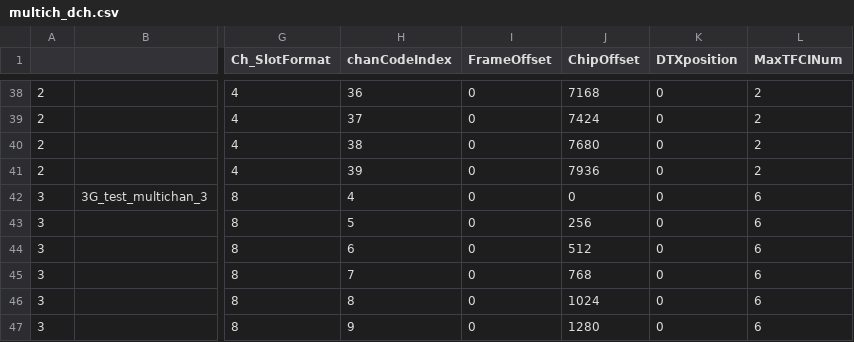
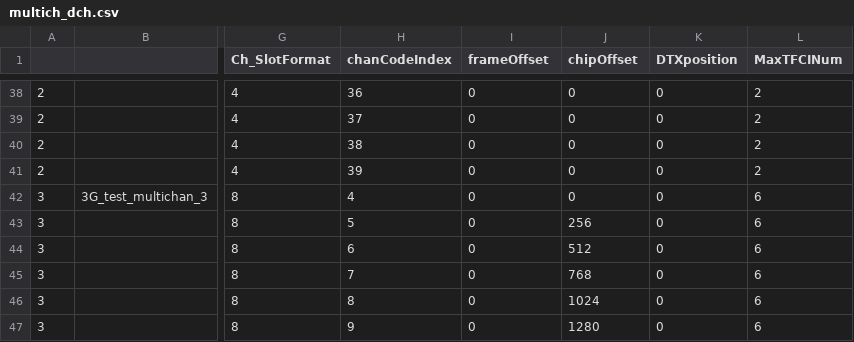
Before and after one commit to Runskey/python_work, a CSV file: csv_dir/multich_dch.csv, drawn as a sheet; only a part is shown, gaps mark what is left out; the diff covers the shown part only; the diff names each change by its address in the sheet, - before the commit and + after, or states it on an @@ line.

```diff
--- a/csv_dir/multich_dch.csv
+++ b/csv_dir/multich_dch.csv
-I1: FrameOffset
+I1: frameOffset
-J1: ChipOffset
+J1: chipOffset
-J38 (chipOffset): 7168
+J38 (chipOffset): 0
-J39 (chipOffset): 7424
+J39 (chipOffset): 0
-J40 (chipOffset): 7680
+J40 (chipOffset): 0
-J41 (chipOffset): 7936
+J41 (chipOffset): 0
```
Also changed, not shown: 27 edited cells elsewhere in this file, csv_dir/multich_hsscch.csv, 5 other files.
